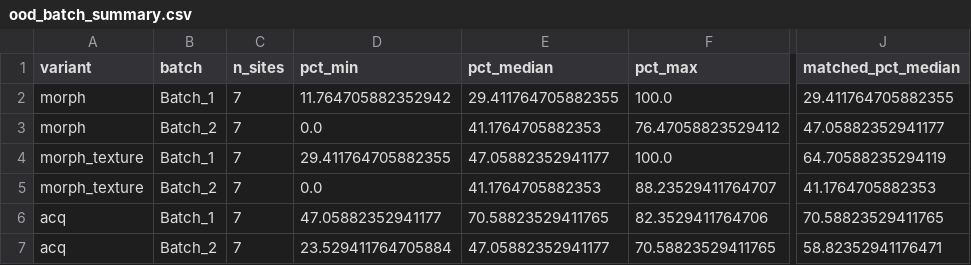
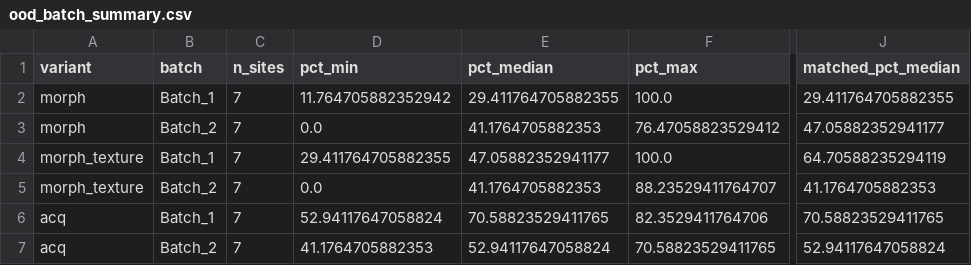
Before and after one commit to santosh-imperial/Backscatter, a CSV file: analysis/categoriser/output/ood_batch_summary.csv, drawn as a sheet; only a part is shown, gaps mark what is left out; the diff names each change by its address in the sheet, - before the commit and + after, or states it on an @@ line.

```diff
--- a/analysis/categoriser/output/ood_batch_summary.csv
+++ b/analysis/categoriser/output/ood_batch_summary.csv
-D6 (pct_min): 47.05882352941177
+D6 (pct_min): 52.94117647058824
-D7 (pct_min): 23.529411764705884
+D7 (pct_min): 41.1764705882353
-E7 (pct_median): 47.05882352941177
+E7 (pct_median): 52.94117647058824
-J7 (matched_pct_median): 58.82352941176471
+J7 (matched_pct_median): 52.94117647058824
```
Also changed, not shown: analysis/categoriser/output/categoriser_summary.csv, analysis/categoriser/output/kruskal_context.csv, 27 other files.
